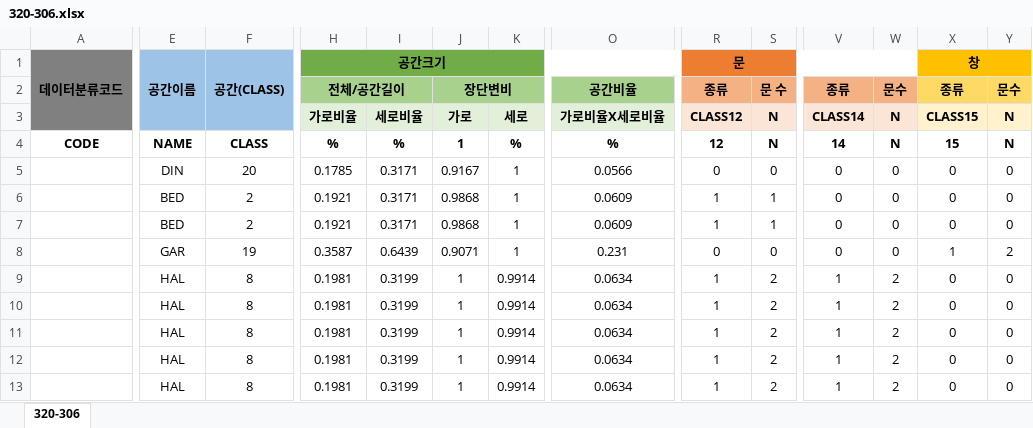
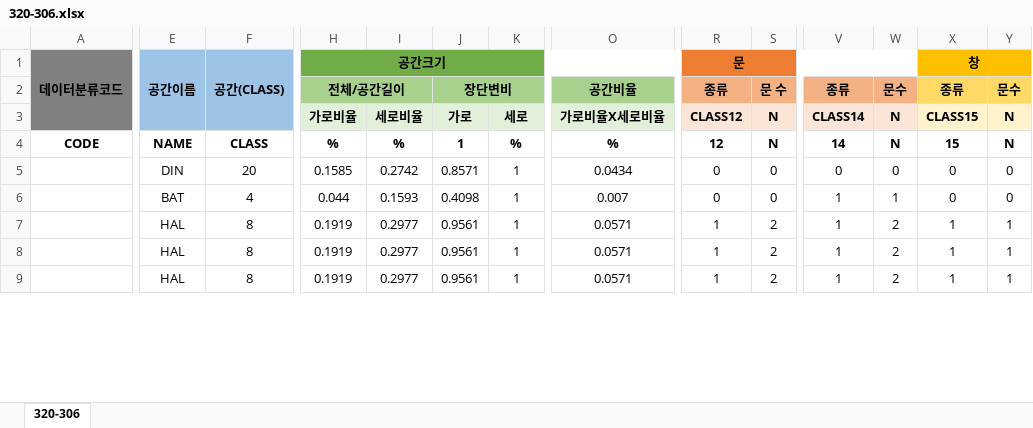
Before and after one commit to andWHISKEY/AIBIM_House-Finder, an Excel workbook: dataset/excel data/320-306.xlsx, sheet 320-306, drawn as a sheet; only a part is shown, gaps mark what is left out; values as stored, in another font and other column widths than the file's, no borders; removed rows and columns are numbered as before the commit, all else as after; rows hold the shown columns only; the diff covers the shown part only; the diff names each change by its address in the sheet, - before the commit and + after, or states it on an @@ line.

```diff
--- a/dataset/excel data/320-306.xlsx (sheet 320-306)
+++ b/dataset/excel data/320-306.xlsx (sheet 320-306)
-H5: 0.1785
+H5: 0.1585
-I5: 0.3171
+I5: 0.2742
-J5: 0.9167
+J5: 0.8571
-O5: 0.0566
+O5: 0.0434
-E6: BED
+E6: BAT
-F6: 2
+F6: 4
-H6: 0.1921
+H6: 0.044
-I6: 0.3171
+I6: 0.1593
-J6: 0.9868
+J6: 0.4098
-O6: 0.0609
+O6: 0.007
-R6: 1
+R6: 0
-S6: 1
+S6: 0
-V6: 0
+V6: 1
-W6: 0
+W6: 1
-row 7:  | BED | 2 | 0.1921 | 0.3171 | 0.9868 | 1 | 0.0609 | 1 | 1 | 0 | 0 | 0 | 0
-row 8:  | GAR | 19 | 0.3587 | 0.6439 | 0.9071 | 1 | 0.231 | 0 | 0 | 0 | 0 | 1 | 2
-H7:H9: 0.1981
+H7:H9: 0.1919
-I7:I9: 0.3199
+I7:I9: 0.2977
-J7:J9: 1
+J7:J9: 0.9561
-K7:K9: 0.9914
+K7:K9: 1
-O7:O9: 0.0634
+O7:O9: 0.0571
-X7:X9: 0
+X7:X9: 1
-Y7:Y9: 0
+Y7:Y9: 1
-row 12:  | HAL | 8 | 0.1981 | 0.3199 | 1 | 0.9914 | 0.0634 | 1 | 2 | 1 | 2 | 0 | 0
-row 13:  | HAL | 8 | 0.1981 | 0.3199 | 1 | 0.9914 | 0.0634 | 1 | 2 | 1 | 2 | 0 | 0
```
Also changed, not shown: 34 added rows, 6 removed rows and 99 edited cells elsewhere in this sheet, dataset/excel data/130-124.xlsx, dataset/excel data/18-235.xlsx, 26 other files.
